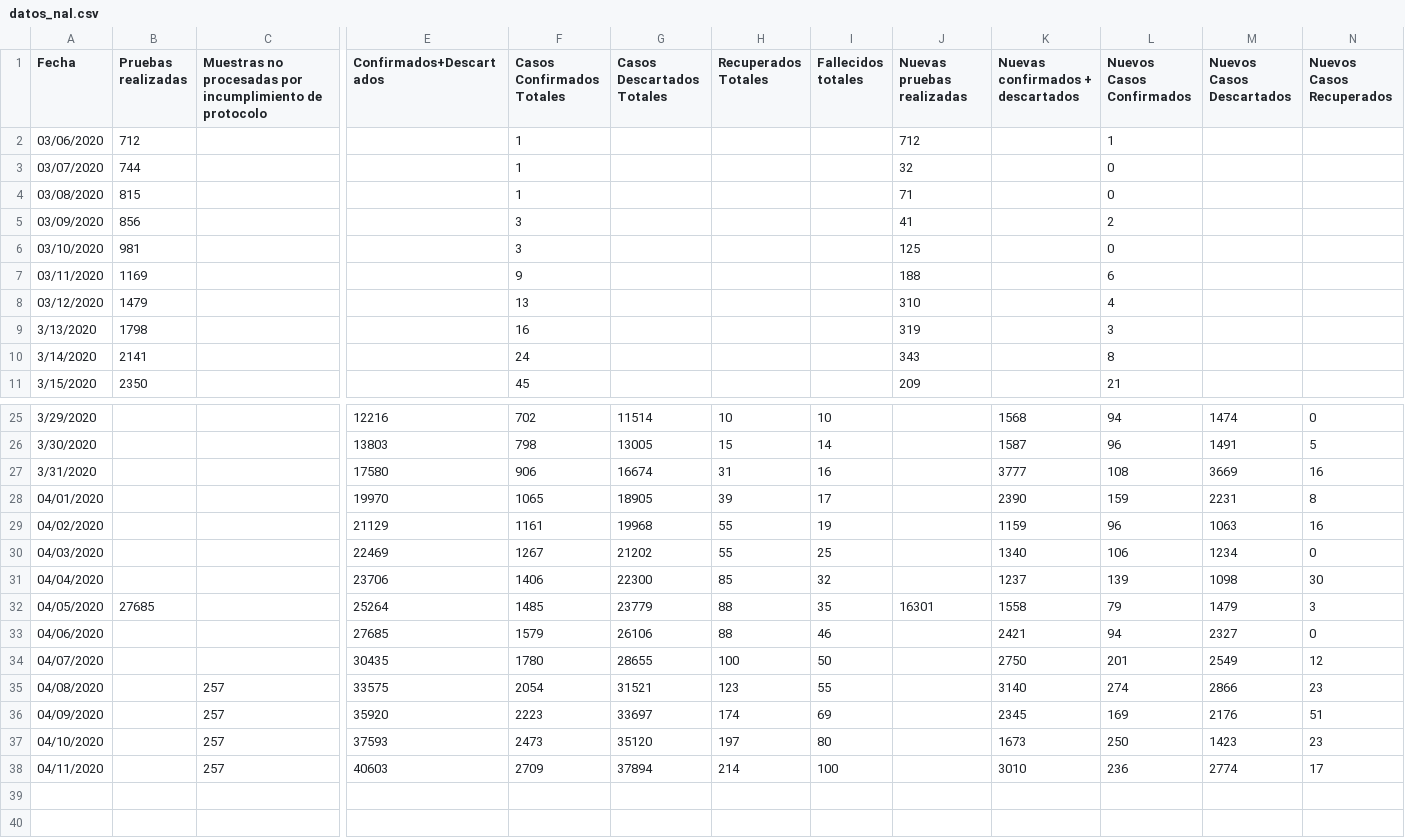
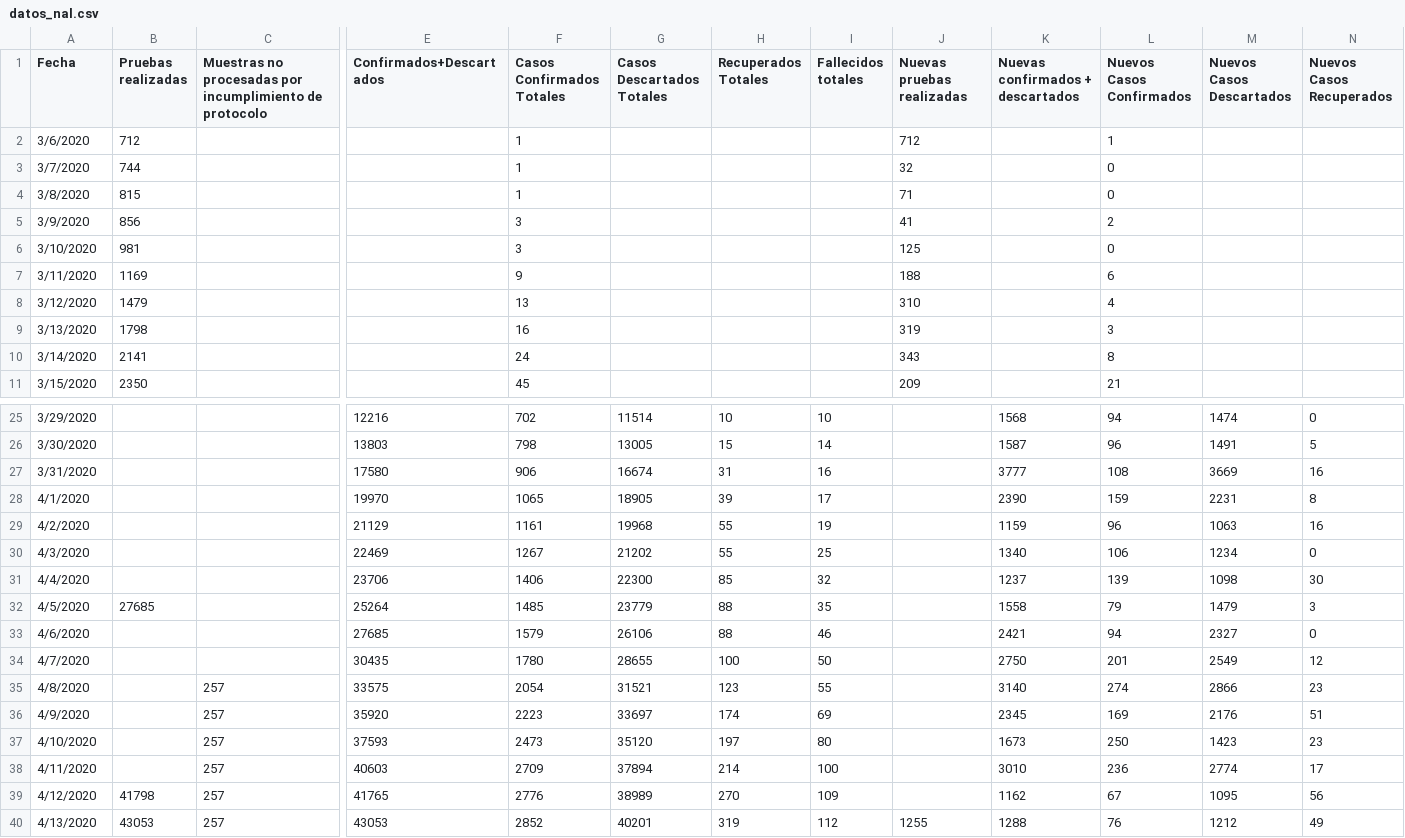
Before and after one commit to ideascol/covid19, a CSV file: data/datos_nal.csv, drawn as a sheet; only a part is shown, gaps mark what is left out; rows hold the shown columns only; the diff names each change by its address in the sheet, - before the commit and + after, or states it on an @@ line.

Commit message:
Update datos_nal.csv

```diff
--- a/data/datos_nal.csv
+++ b/data/datos_nal.csv
-A2 (Fecha): 03/06/2020
+A2 (Fecha): 3/6/2020
-A3 (Fecha): 03/07/2020
+A3 (Fecha): 3/7/2020
-A4 (Fecha): 03/08/2020
+A4 (Fecha): 3/8/2020
-A5 (Fecha): 03/09/2020
+A5 (Fecha): 3/9/2020
-A6 (Fecha): 03/10/2020
+A6 (Fecha): 3/10/2020
-A7 (Fecha): 03/11/2020
+A7 (Fecha): 3/11/2020
-A8 (Fecha): 03/12/2020
+A8 (Fecha): 3/12/2020
-A28 (Fecha): 04/01/2020
+A28 (Fecha): 4/1/2020
-A29 (Fecha): 04/02/2020
+A29 (Fecha): 4/2/2020
-A30 (Fecha): 04/03/2020
+A30 (Fecha): 4/3/2020
-A31 (Fecha): 04/04/2020
+A31 (Fecha): 4/4/2020
-A32 (Fecha): 04/05/2020
+A32 (Fecha): 4/5/2020
-J32 (Nuevas pruebas realizadas): 16301
+J32 (Nuevas pruebas realizadas): (empty)
-A33 (Fecha): 04/06/2020
+A33 (Fecha): 4/6/2020
-A34 (Fecha): 04/07/2020
+A34 (Fecha): 4/7/2020
-A35 (Fecha): 04/08/2020
+A35 (Fecha): 4/8/2020
-A36 (Fecha): 04/09/2020
+A36 (Fecha): 4/9/2020
-A37 (Fecha): 04/10/2020
+A37 (Fecha): 4/10/2020
-A38 (Fecha): 04/11/2020
+A38 (Fecha): 4/11/2020
+row 39: 4/12/2020 | 41798 | 257 | 41765 | 2776 | 38989 | 270 | 109 |  | 1162 | 67 | 1095 | 56
+row 40: 4/13/2020 | 43053 | 257 | 43053 | 2852 | 40201 | 319 | 112 | 1255 | 1288 | 76 | 1212 | 49
```
